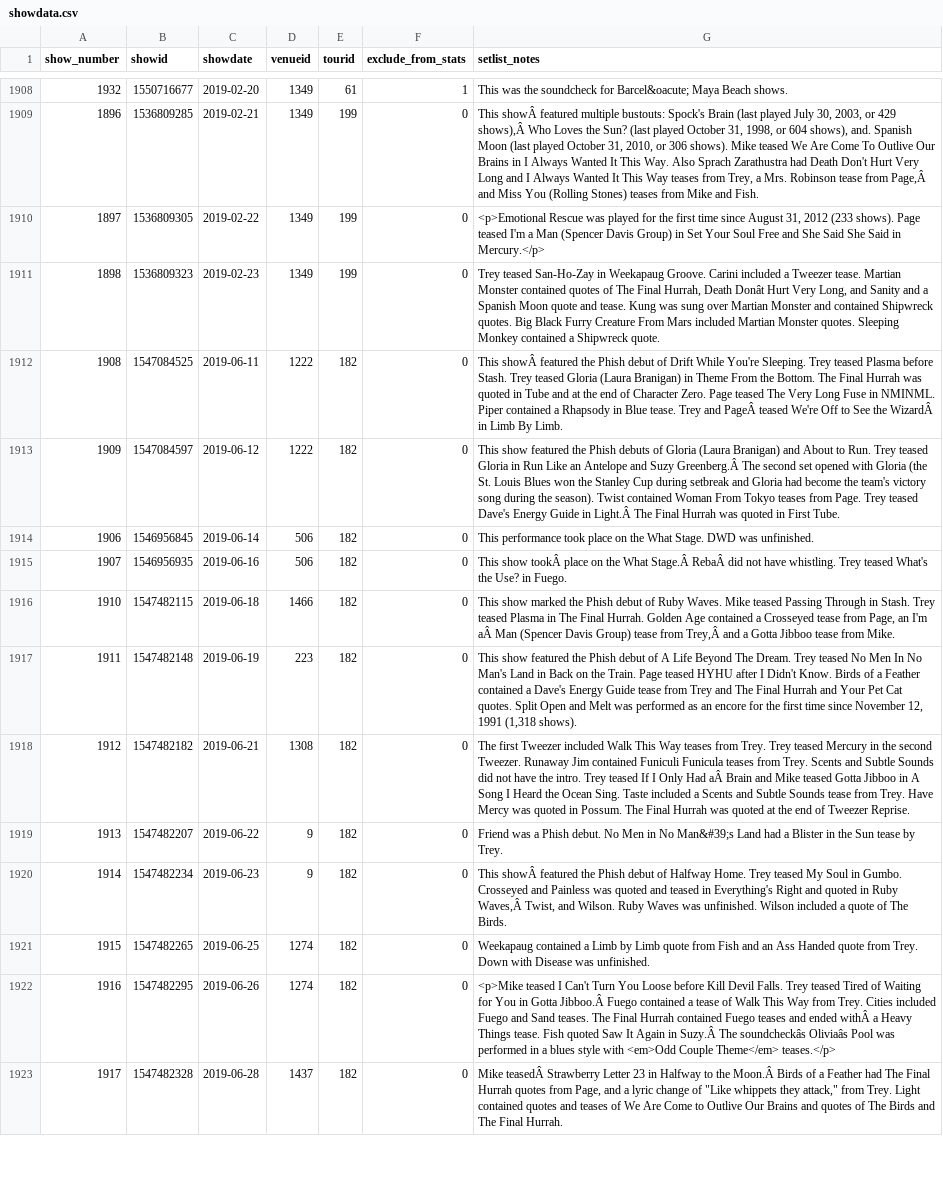
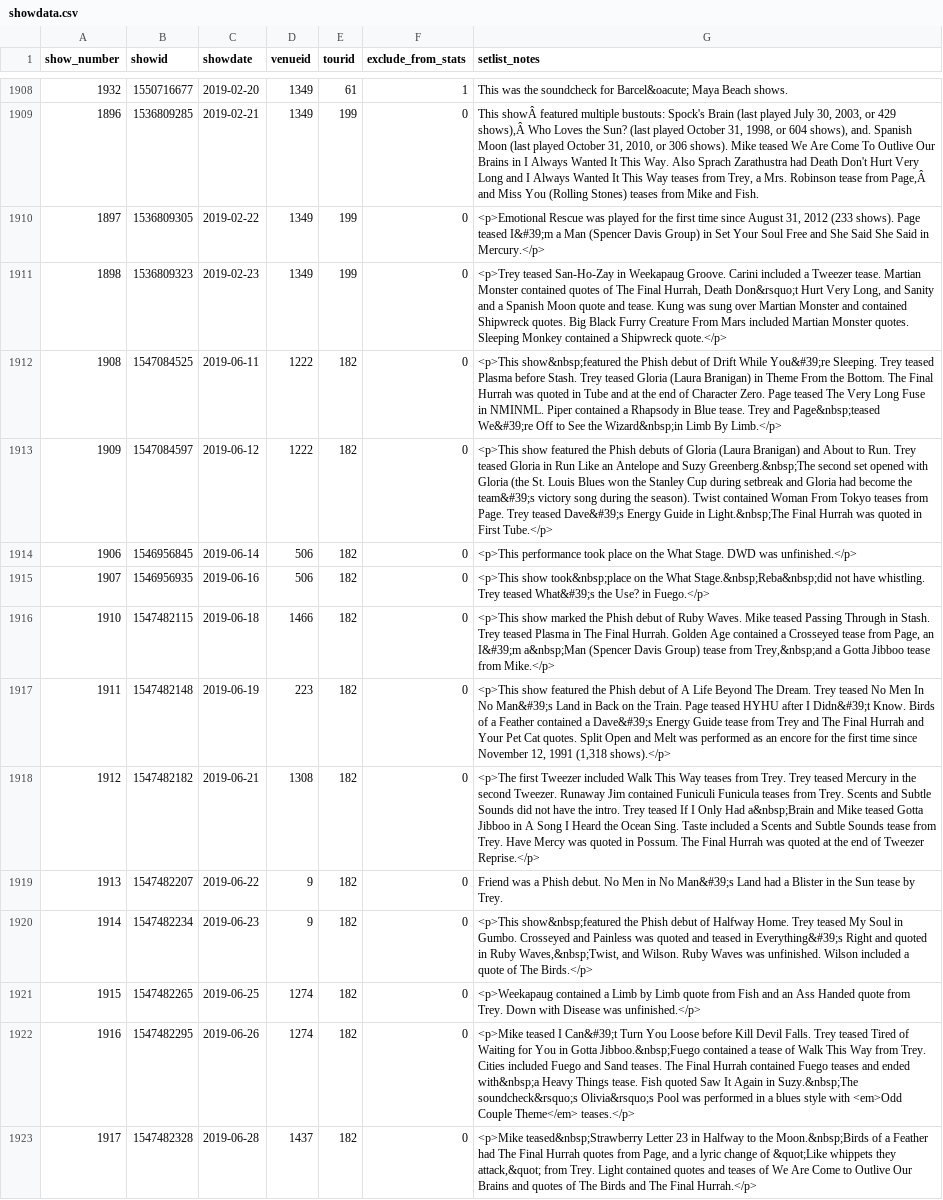
Before and after one commit to connorkitchings/Concerts, a CSV file: Data/Phish/From Web/showdata.csv, drawn as a sheet; only a part is shown, gaps mark what is left out; the diff covers the shown part only; the diff names each change by its address in the sheet, - before the commit and + after, or states it on an @@ line.

```diff
--- a/Data/Phish/From Web/showdata.csv
+++ b/Data/Phish/From Web/showdata.csv
-G1910 (setlist_notes): …Page teased I'm a Man…
+G1910 (setlist_notes): …Page teased I&#39;m a Man…
-G1911 (setlist_notes): Trey teased San-Ho-Zay in Weekapaug Groove. Carini included a Tweezer tease. Martian Monster contained quotes of The Final Hurrah, Death Donât Hurt Very Long, and Sanity and a Spanish Moon quote and tease. Kung was sung over Martian Monster and contained Shipwreck quotes. Big Black Furry Creature From Mars included Martian Monster quotes. Sleeping Monkey contained a Shipwreck quote.
+G1911 (setlist_notes): <p>Trey teased San-Ho-Zay in Weekapaug Groove. Carini included a Tweezer tease. Martian Monster contained quotes of The Final Hurrah, Death Don&rsquo;t Hurt Very Long, and Sanity and a Spanish Moon quote and tease. Kung was sung over Martian Monster and contained Shipwreck quotes. Big Black Furry Creature From Mars included Martian Monster quotes. Sleeping Monkey contained a Shipwreck quote.</p>
-G1912 (setlist_notes): This showÂ featured the Phish debut of Drift While You're Sleeping. Trey teased Plasma before Stash. Trey teased Gloria (Laura Branigan) in Theme From the Bottom. The Final Hurrah was quoted in Tube and at the end of Character Zero. Page teased The Very Long Fuse in NMINML. Piper contained a Rhapsody in Blue tease. Trey and PageÂ teased We're Off to See the WizardÂ in Limb By Limb.
+G1912 (setlist_notes): <p>This show&nbsp;featured the Phish debut of Drift While You&#39;re Sleeping. Trey teased Plasma before Stash. Trey teased Gloria (Laura Branigan) in Theme From the Bottom. The Final Hurrah was quoted in Tube and at the end of Character Zero. Page teased The Very Long Fuse in NMINML. Piper contained a Rhapsody in Blue tease. Trey and Page&nbsp;teased We&#39;re Off to See the Wizard&nbsp;in Limb By Limb.</p>
-G1913 (setlist_notes): This show featured the Phish debuts of Gloria (Laura Branigan) and About to Run. Trey teased Gloria in Run Like an Antelope and Suzy Greenberg.Â The second set opened with Gloria (the St. Louis Blues won the Stanley Cup during setbreak and Gloria had become the team's victory song during the season). Twist contained Woman From Tokyo teases from Page. Trey teased Dave's Energy Guide in Light.Â The Final Hurrah was quoted in First Tube.
+G1913 (setlist_notes): <p>This show featured the Phish debuts of Gloria (Laura Branigan) and About to Run. Trey teased Gloria in Run Like an Antelope and Suzy Greenberg.&nbsp;The second set opened with Gloria (the St. Louis Blues won the Stanley Cup during setbreak and Gloria had become the team&#39;s victory song during the season). Twist contained Woman From Tokyo teases from Page. Trey teased Dave&#39;s Energy Guide in Light.&nbsp;The Final Hurrah was quoted in First Tube.</p>
-G1914 (setlist_notes): This performance took place on the What Stage. DWD was unfinished.
+G1914 (setlist_notes): <p>This performance took place on the What Stage. DWD was unfinished.</p>
-G1915 (setlist_notes): This show tookÂ place on the What Stage.Â RebaÂ did not have whistling. Trey teased What's the Use? in Fuego.
+G1915 (setlist_notes): <p>This show took&nbsp;place on the What Stage.&nbsp;Reba&nbsp;did not have whistling. Trey teased What&#39;s the Use? in Fuego.</p>
-G1916 (setlist_notes): This show marked the Phish debut of Ruby Waves. Mike teased Passing Through in Stash. Trey teased Plasma in The Final Hurrah. Golden Age contained a Crosseyed tease from Page, an I'm aÂ Man (Spencer Davis Group) tease from Trey,Â and a Gotta Jibboo tease from Mike.
+G1916 (setlist_notes): <p>This show marked the Phish debut of Ruby Waves. Mike teased Passing Through in Stash. Trey teased Plasma in The Final Hurrah. Golden Age contained a Crosseyed tease from Page, an I&#39;m a&nbsp;Man (Spencer Davis Group) tease from Trey,&nbsp;and a Gotta Jibboo tease from Mike.</p>
-G1917 (setlist_notes): This show featured the Phish debut of A Life Beyond The Dream. Trey teased No Men In No Man's Land in Back on the Train. Page teased HYHU after I Didn't Know. Birds of a Feather contained a Dave's Energy Guide tease from Trey and The Final Hurrah and Your Pet Cat quotes. Split Open and Melt was performed as an encore for the first time since November 12, 1991 (1,318 shows).
+G1917 (setlist_notes): <p>This show featured the Phish debut of A Life Beyond The Dream. Trey teased No Men In No Man&#39;s Land in Back on the Train. Page teased HYHU after I Didn&#39;t Know. Birds of a Feather contained a Dave&#39;s Energy Guide tease from Trey and The Final Hurrah and Your Pet Cat quotes. Split Open and Melt was performed as an encore for the first time since November 12, 1991 (1,318 shows).</p>
-G1918 (setlist_notes): The first Tweezer included Walk This Way teases from Trey. Trey teased Mercury in the second Tweezer. Runaway Jim contained Funiculi Funicula teases from Trey. Scents and Subtle Sounds did not have the intro. Trey teased If I Only Had aÂ Brain and Mike teased Gotta Jibboo in A Song I Heard the Ocean Sing. Taste included a Scents and Subtle Sounds tease from Trey. Have Mercy was quoted in Possum. The Final Hurrah was quoted at the end of Tweezer Reprise.
+G1918 (setlist_notes): <p>The first Tweezer included Walk This Way teases from Trey. Trey teased Mercury in the second Tweezer. Runaway Jim contained Funiculi Funicula teases from Trey. Scents and Subtle Sounds did not have the intro. Trey teased If I Only Had a&nbsp;Brain and Mike teased Gotta Jibboo in A Song I Heard the Ocean Sing. Taste included a Scents and Subtle Sounds tease from Trey. Have Mercy was quoted in Possum. The Final Hurrah was quoted at the end of Tweezer Reprise.</p>
-G1920 (setlist_notes): This showÂ featured the Phish debut of Halfway Home. Trey teased My Soul in Gumbo. Crosseyed and Painless was quoted and teased in Everything's Right and quoted in Ruby Waves,Â Twist, and Wilson. Ruby Waves was unfinished. Wilson included a quote of The Birds.
+G1920 (setlist_notes): <p>This show&nbsp;featured the Phish debut of Halfway Home. Trey teased My Soul in Gumbo. Crosseyed and Painless was quoted and teased in Everything&#39;s Right and quoted in Ruby Waves,&nbsp;Twist, and Wilson. Ruby Waves was unfinished. Wilson included a quote of The Birds.</p>
-G1921 (setlist_notes): Weekapaug contained a Limb by Limb quote from Fish and an Ass Handed quote from Trey. Down with Disease was unfinished.
+G1921 (setlist_notes): <p>Weekapaug contained a Limb by Limb quote from Fish and an Ass Handed quote from Trey. Down with Disease was unfinished.</p>
-G1922 (setlist_notes): …teased I Can't Turn You Loose before Kill Devil Falls. Trey teased Tired of Waiting for You in Gotta Jibboo.Â Fuego contained a tease of Walk This Way from Trey. Cities included Fuego and Sand teases. The Final Hurrah contained Fuego teases and ended withÂ a Heavy Things tease. Fish quoted Saw It Again in Suzy.Â The soundcheckâs Oliviaâs Pool was…
+G1922 (setlist_notes): …teased I Can&#39;t Turn You Loose before Kill Devil Falls. Trey teased Tired of Waiting for You in Gotta Jibboo.&nbsp;Fuego contained a tease of Walk This Way from Trey. Cities included Fuego and Sand teases. The Final Hurrah contained Fuego teases and ended with&nbsp;a Heavy Things tease. Fish quoted Saw It Again in Suzy.&nbsp;The soundcheck&rsquo;s Olivia&rsquo;s Pool was…
-G1923 (setlist_notes): Mike teasedÂ Strawberry Letter 23 in Halfway to the Moon.Â Birds of a Feather had The Final Hurrah quotes from Page, and a lyric change of "Like whippets they attack," from Trey. Light contained quotes and teases of We Are Come to Outlive Our Brains and quotes of The Birds and The Final Hurrah.
+G1923 (setlist_notes): <p>Mike teased&nbsp;Strawberry Letter 23 in Halfway to the Moon.&nbsp;Birds of a Feather had The Final Hurrah quotes from Page, and a lyric change of &quot;Like whippets they attack,&quot; from Trey. Light contained quotes and teases of We Are Come to Outlive Our Brains and quotes of The Birds and The Final Hurrah.</p>
```
Also changed, not shown: 92 edited cells elsewhere in this file, Data/Goose/Predictions/ricks_notebook.csv, Data/Phish/Predictions/treys_notebook.csv, 21 other files.
